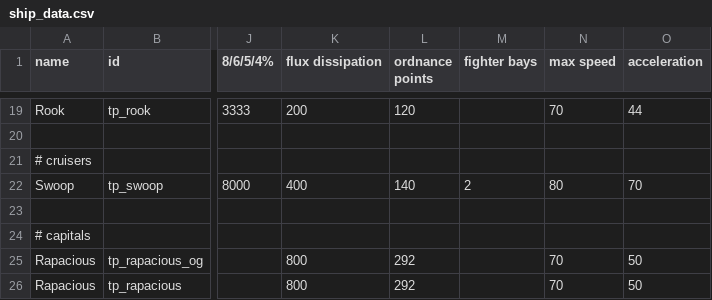
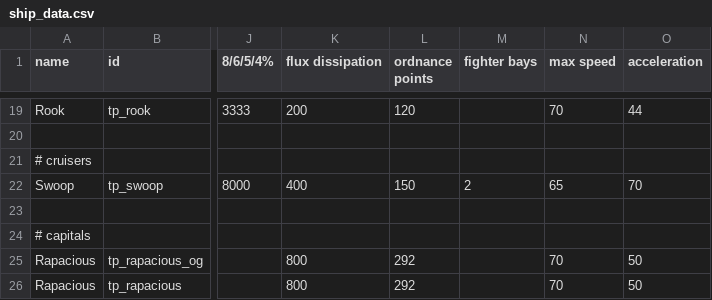
Before and after one commit to Auraekon/TerriblePirates, a CSV file: data/hulls/ship_data.csv, drawn as a sheet; only a part is shown, gaps mark what is left out; the diff names each change by its address in the sheet, - before the commit and + after, or states it on an @@ line.

Commit message:
patch(Swoop): increased OP cap from 140 to 150, swapped inbuilt Defensive Targeting Array to inbuilt Unstable Injector. Reduced based speed by 15.

```diff
--- a/data/hulls/ship_data.csv
+++ b/data/hulls/ship_data.csv
-L22 (ordnance points): 140
+L22 (ordnance points): 150
-N22 (max speed): 80
+N22 (max speed): 65
```
Also changed, not shown: 3 other files.
